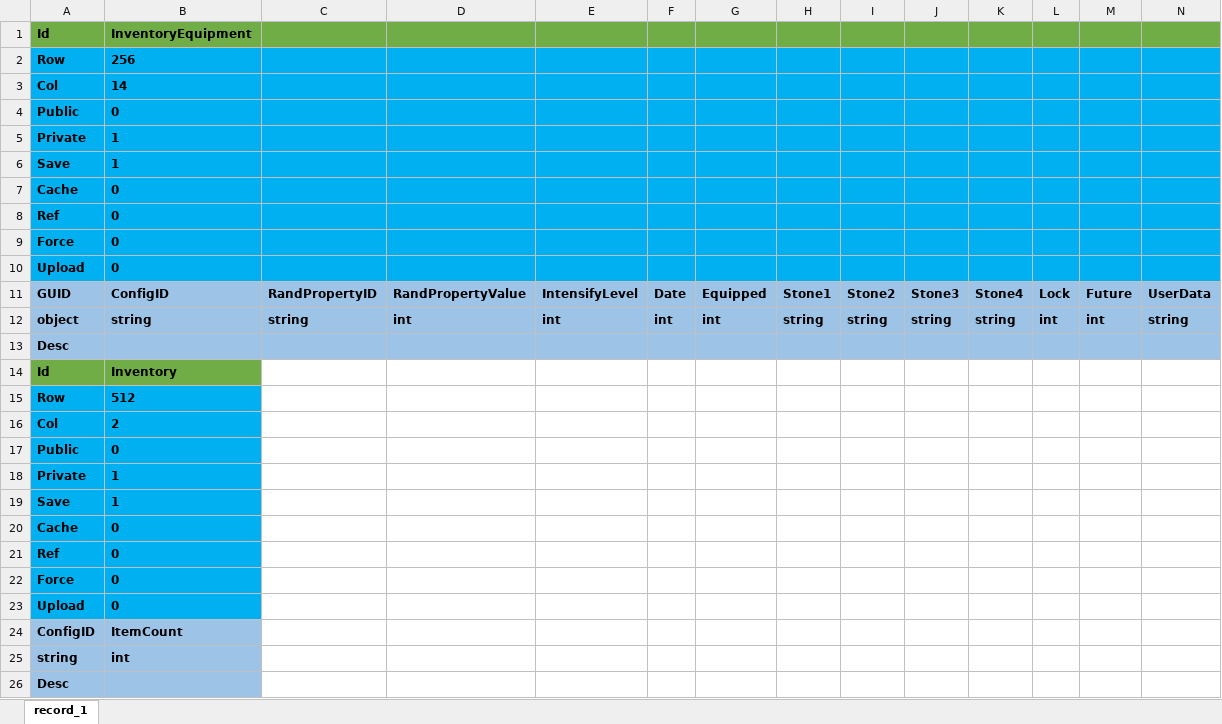
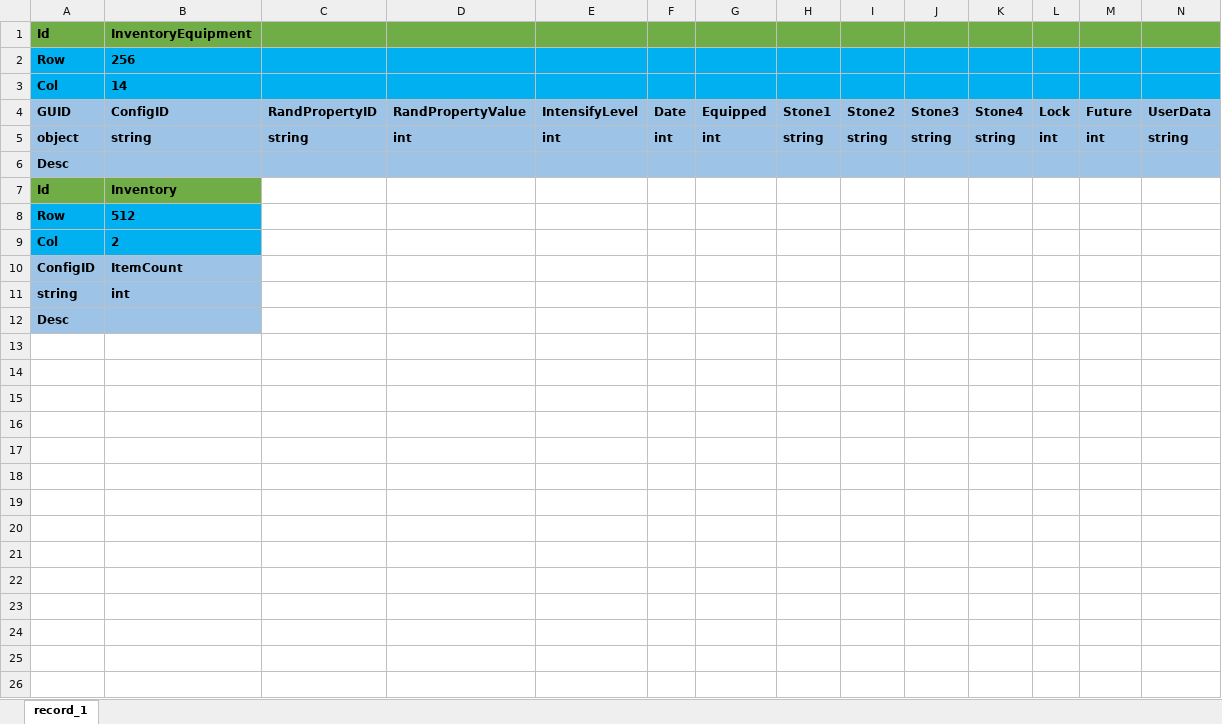
Before and after one commit to pwnsky/squick, an Excel workbook: resource/excel/example/Record.xlsx, sheet record_1, drawn as a sheet; values as stored, in another font and other column widths than the file's, no borders; the diff names each change by its address in the sheet, - before the commit and + after, or states it on an @@ line.

Commit message:
Remove useless excel header

```diff
--- a/resource/excel/example/Record.xlsx (sheet record_1)
+++ b/resource/excel/example/Record.xlsx (sheet record_1)
-row 4: Public | 0
-row 5: Private | 1
-row 6: Save | 1
-row 7: Cache | 0
-row 8: Ref | 0
-row 9: Force | 0
-row 10: Upload | 0
-row 17: Public | 0
-row 18: Private | 1
-row 19: Save | 1
-row 20: Cache | 0
-row 21: Ref | 0
-row 22: Force | 0
-row 23: Upload | 0
```
Also changed, not shown: resource/excel/Group.xlsx, resource/excel/Player.xlsx, 11 other files.
